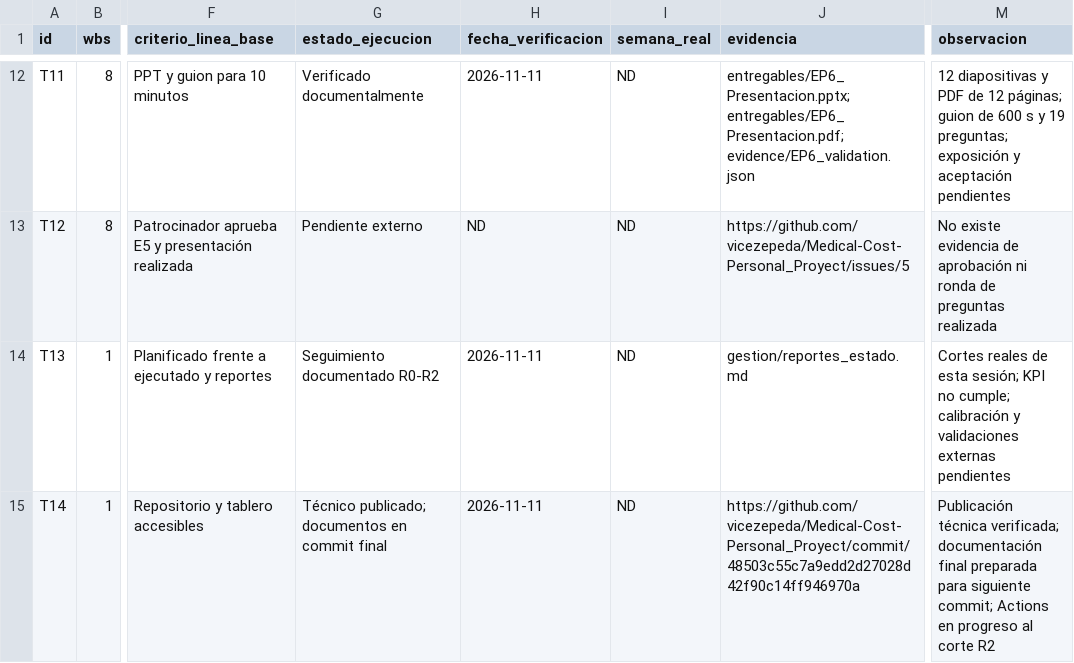
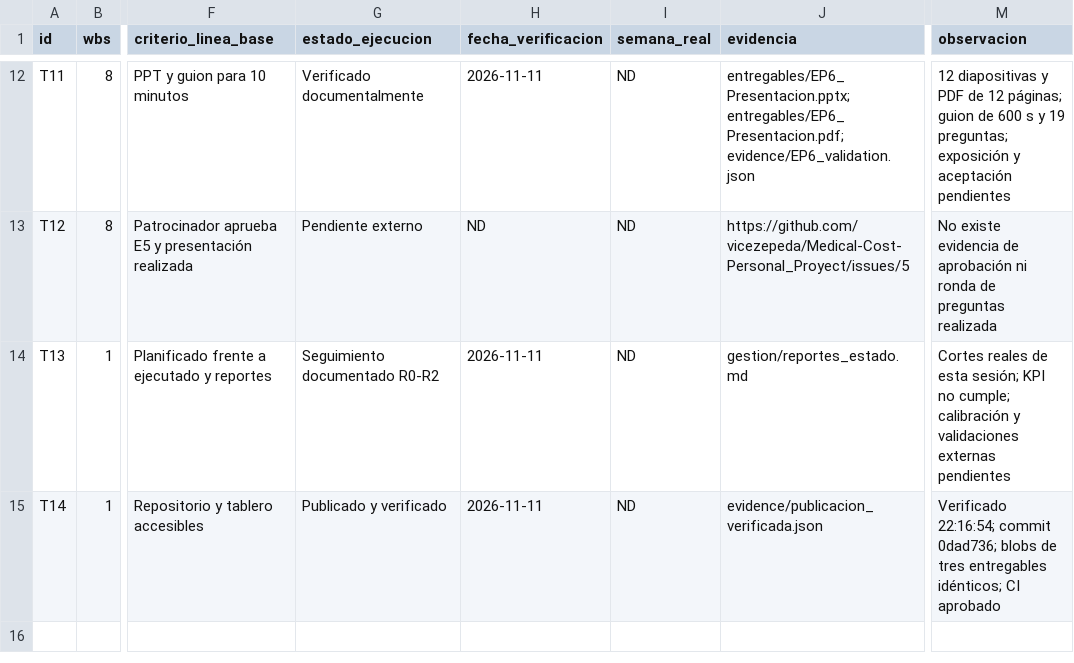
Before and after one commit to vicezepeda/Medical-Cost-Personal_Proyect, a CSV file: gestion/plan_vs_ejecucion.csv, drawn as a sheet; only a part is shown, gaps mark what is left out; the diff names each change by its address in the sheet, - before the commit and + after, or states it on an @@ line.

Commit message:
Registra publicación verificada, estado de Issues y CI aprobado

```diff
--- a/gestion/plan_vs_ejecucion.csv
+++ b/gestion/plan_vs_ejecucion.csv
-G15 (estado_ejecucion): Técnico publicado; documentos en commit final
+G15 (estado_ejecucion): Publicado y verificado
-J15 (evidencia): https://github.com/vicezepeda/Medical-Cost-Personal_Proyect/commit/48503c55c7a9edd2d27028d42f90c14ff946970a
+J15 (evidencia): evidence/publicacion_verificada.json
-M15 (observacion): Publicación técnica verificada; documentación final preparada para siguiente commit; Actions en progreso al corte R2
+M15 (observacion): Verificado 22:16:54; commit 0dad736; blobs de tres entregables idénticos; CI aprobado
```
Also changed, not shown: 6 other files.
